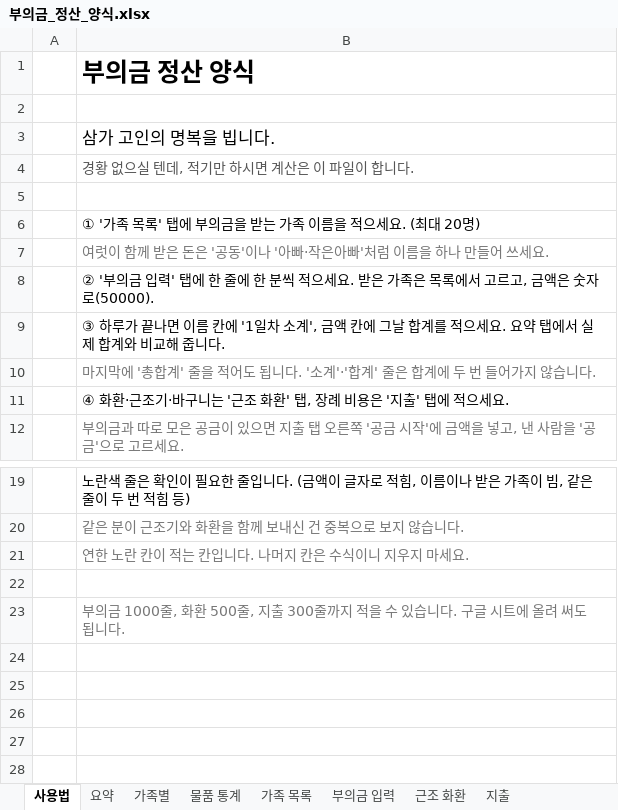
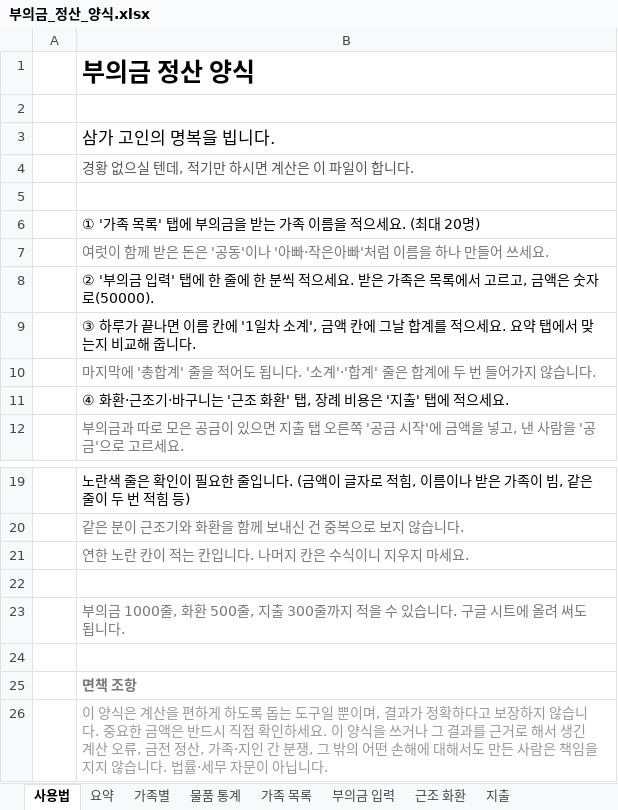
Before and after one commit to Ikek102030/booui-calculator, an Excel workbook: templates/부의금_정산_양식.xlsx, sheet 사용법, drawn as a sheet; only a part is shown, gaps mark what is left out; values as stored, in another font and other column widths than the file's, no borders; the diff names each change by its address in the sheet, - before the commit and + after, or states it on an @@ line.

```diff
--- a/templates/부의금_정산_양식.xlsx (sheet 사용법)
+++ b/templates/부의금_정산_양식.xlsx (sheet 사용법)
-B9: …탭에서 실제 합계와 비교해…
+B9: …탭에서 맞는지 비교해…
+row 24: (empty)
+row 25:  | 면책 조항
+row 26:  | 이 양식은 계산을 편하게 하도록 돕는 도구일 뿐이며, 결과가 정확하다고 보장하지 않습니다. 중요한 금액은 반드시 직접 확인하세요. 이 양식을 쓰거나 그 결과를 근거로 해서 생긴 계산 오류, 금전 정산, 가족·지인 간 분쟁, 그 밖의 어떤 손해에 대해서도 만든 사람은 책임을 지지 않습니다. 법률·세무 자문이 아닙니다.
```
Also changed, not shown: 3 other files.
